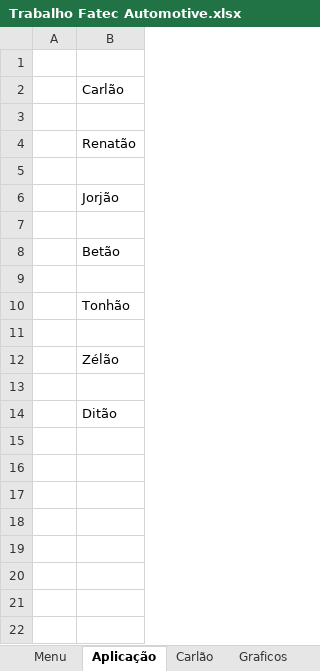
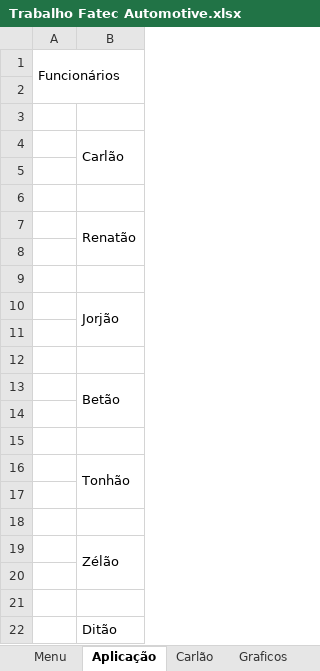
Before and after one commit to derykmark/Pmicro-, an Excel workbook: Trabalho Fatec Automotive.xlsx, sheet Aplicação, drawn as a sheet; values as stored, in another font and other column widths than the file's, no cell formats; charts and pictures not drawn; addresses are those after the commit; the diff names each change by its address in the sheet, - before the commit and + after, or states it on an @@ line.

```diff
--- a/Trabalho Fatec Automotive.xlsx (sheet Aplicação)
+++ b/Trabalho Fatec Automotive.xlsx (sheet Aplicação)
+row 1: Funcionários
+row 2: (empty)
+B4:B5 merged
+row 6: (empty)
+B7:B8 merged
+row 8: (empty)
+B10:B11 merged
+row 12: (empty)
+B13:B14 merged
+row 14: (empty)
+B16:B17 merged
+row 18: (empty)
+B19:B20 merged
+row 20: (empty)
```
Also changed, not shown: sheet Carlão, sheet Menu, cell formats, formulas that keep their value, charts or pictures.
